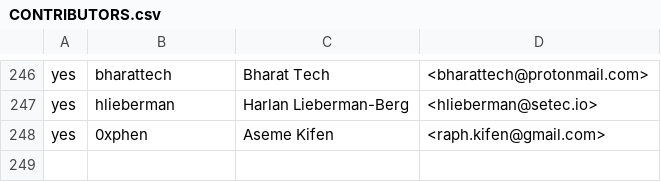
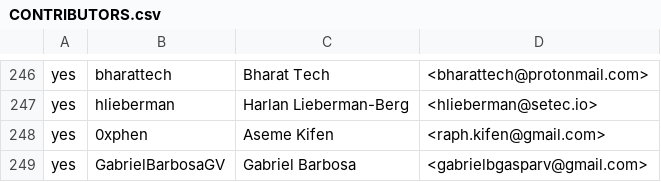
Before and after one commit to outerwear/ockam-contributors, a CSV file: CONTRIBUTORS.csv, drawn as a sheet; only a part is shown, gaps mark what is left out; the diff names each change by its address in the sheet, - before the commit and + after, or states it on an @@ line.

Commit message:
Update CONTRIBUTORS.csv

```diff
--- a/CONTRIBUTORS.csv
+++ b/CONTRIBUTORS.csv
+row 249: yes | GabrielBarbosaGV | Gabriel Barbosa | <gabrielbgasparv@gmail.com>
```
